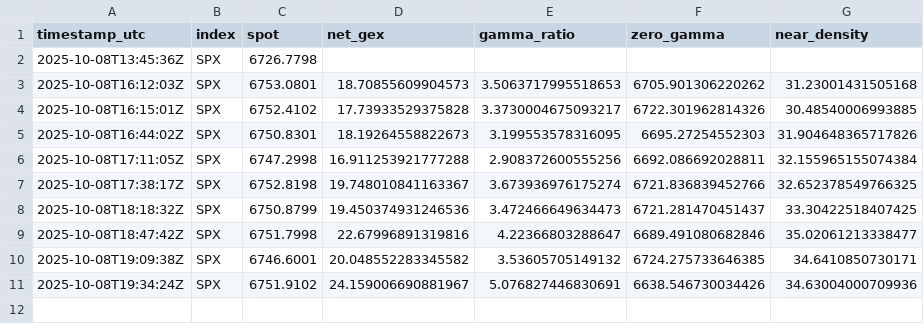
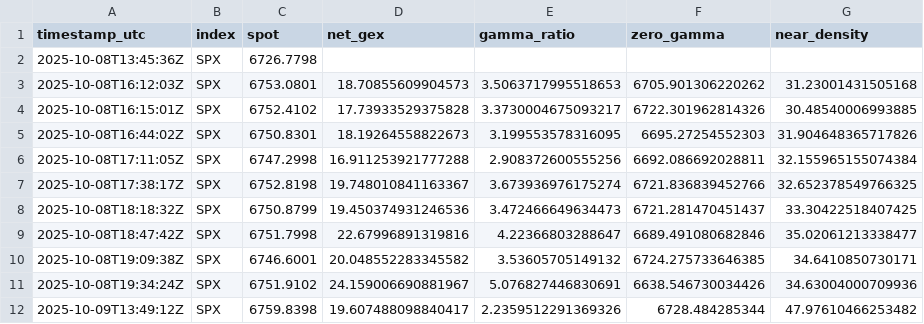
Before and after one commit to snucke1/Gamma-Reporter, a CSV file: data/intraday/gex_intraday.csv, drawn as a sheet; the diff names each change by its address in the sheet, - before the commit and + after, or states it on an @@ line.

```diff
--- a/data/intraday/gex_intraday.csv
+++ b/data/intraday/gex_intraday.csv
+row 12: 2025-10-09T13:49:12Z | SPX | 6759.8398 | 19.607488098840417 | 2.2359512291369326 | 6728.484285344 | 47.97610466253482
```
Also changed, not shown: 1 other file.
